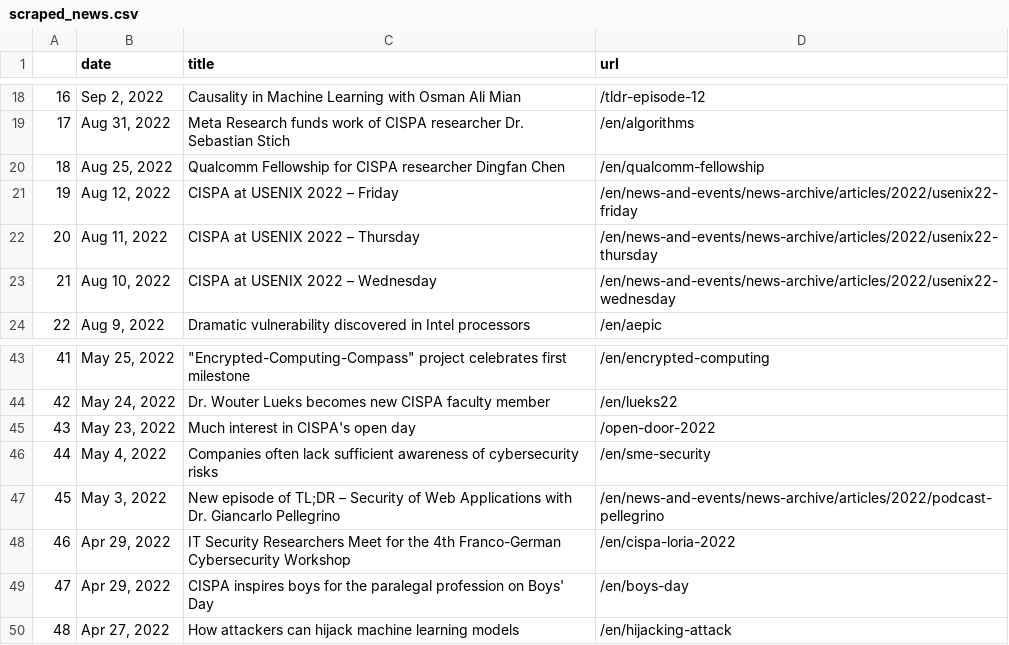
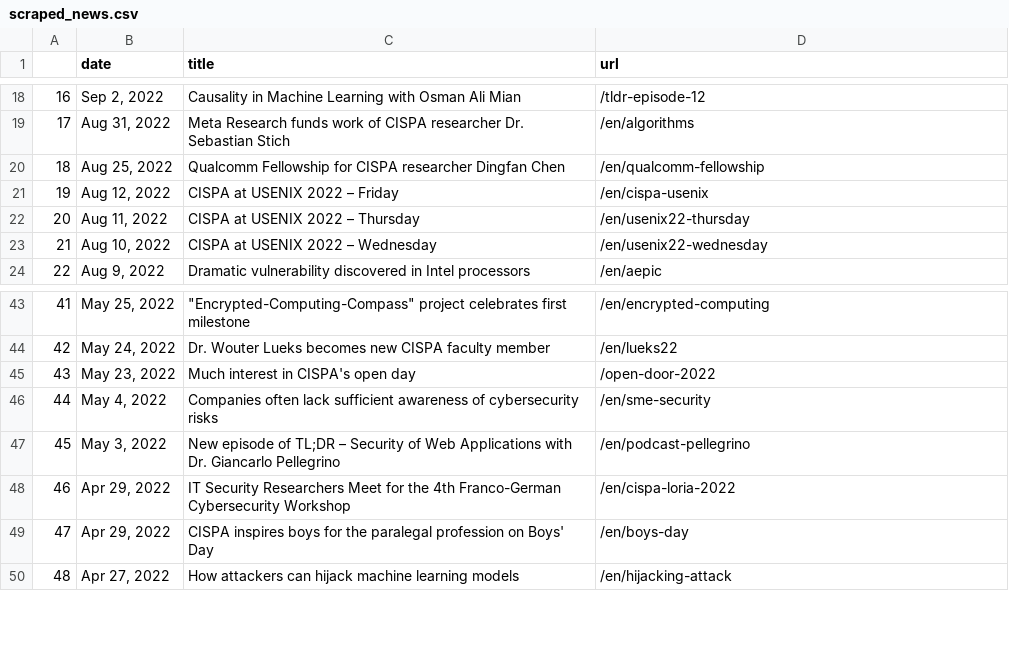
Before and after one commit to gbolduan/data_harvest, a CSV file: scraped_news.csv, drawn as a sheet; only a part is shown, gaps mark what is left out.

```diff
--- a/scraped_news.csv
+++ b/scraped_news.csv
@@ -20,5 +20,5 @@
 18,"Aug 25, 2022",Qualcomm Fellowship for CISPA researcher Dingfan Chen,/en/qualcomm-fellowship
-19,"Aug 12, 2022",CISPA at USENIX 2022 – Friday,/en/news-and-events/news-archive/articles/2022/usenix22-friday
-20,"Aug 11, 2022",CISPA at USENIX 2022 – Thursday,/en/news-and-events/news-archive/articles/2022/usenix22-thursday
-21,"Aug 10, 2022",CISPA at USENIX 2022 – Wednesday,/en/news-and-events/news-archive/articles/2022/usenix22-wednesday
+19,"Aug 12, 2022",CISPA at USENIX 2022 – Friday,/en/cispa-usenix
+20,"Aug 11, 2022",CISPA at USENIX 2022 – Thursday,/en/usenix22-thursday
+21,"Aug 10, 2022",CISPA at USENIX 2022 – Wednesday,/en/usenix22-wednesday
 22,"Aug 9, 2022",Dramatic vulnerability discovered in Intel processors,/en/aepic
@@ -46,3 +46,3 @@
 44,"May 4, 2022",Companies often lack sufficient awareness of cybersecurity risks,/en/sme-security
-45,"May 3, 2022",New episode of TL;DR – Security of Web Applications with Dr. Giancarlo Pellegrino,/en/news-and-events/news-archive/articles/2022/podcast-pellegrino
+45,"May 3, 2022",New episode of TL;DR – Security of Web Applications with Dr. Giancarlo Pellegrino,/en/podcast-pellegrino
 46,"Apr 29, 2022",IT Security Researchers Meet for the 4th Franco-German Cybersecurity Workshop,/en/cispa-loria-2022
```
